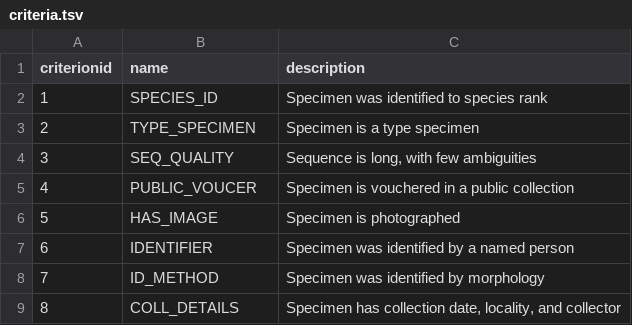
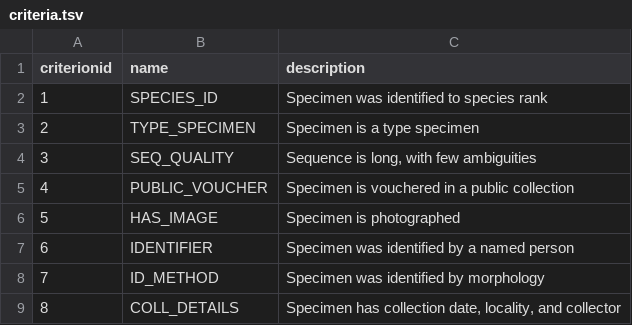
Before and after one commit to FabianDeister/Library_curation_BOLD, a TSV file: resources/criteria.tsv, drawn as a sheet.

Commit message:
typo fix

```diff
--- a/resources/criteria.tsv
+++ b/resources/criteria.tsv
@@ -4,3 +4,3 @@ criterionid	name	description
 3	SEQ_QUALITY	Sequence is long, with few ambiguities
-4	PUBLIC_VOUCER	Specimen is vouchered in a public collection
+4	PUBLIC_VOUCHER	Specimen is vouchered in a public collection
 5	HAS_IMAGE	Specimen is photographed
```
